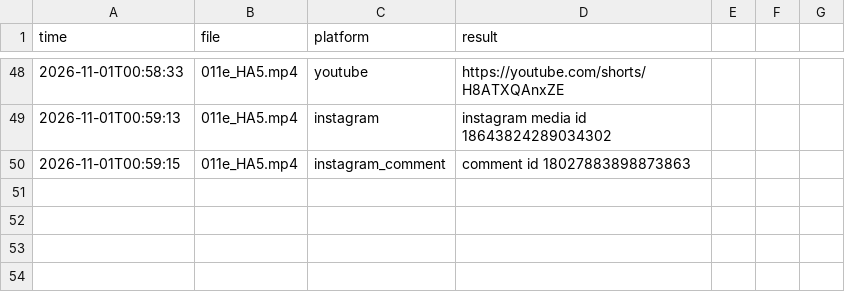
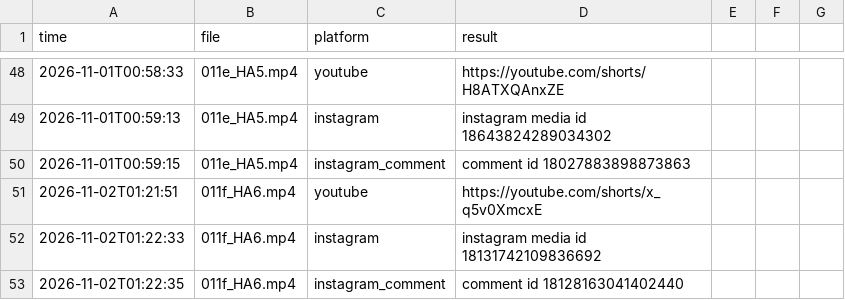
Before and after one commit to TechSckoolByVijay/kai-poster, a CSV file: posted_log.csv, drawn as a sheet; only a part is shown, gaps mark what is left out; the diff names each change by its address in the sheet, - before the commit and + after, or states it on an @@ line.

Commit message:
Posted 2026-11-02_0122 [skip ci]

```diff
--- a/posted_log.csv
+++ b/posted_log.csv
+row 51: 2026-11-02T01:21:51 | 011f_HA6.mp4 | youtube | https://youtube.com/shorts/x_q5v0XmcxE
+row 52: 2026-11-02T01:22:33 | 011f_HA6.mp4 | instagram | instagram media id 18131742109836692
+row 53: 2026-11-02T01:22:35 | 011f_HA6.mp4 | instagram_comment | comment id 18128163041402440
```
Also changed, not shown: 1 other file.
